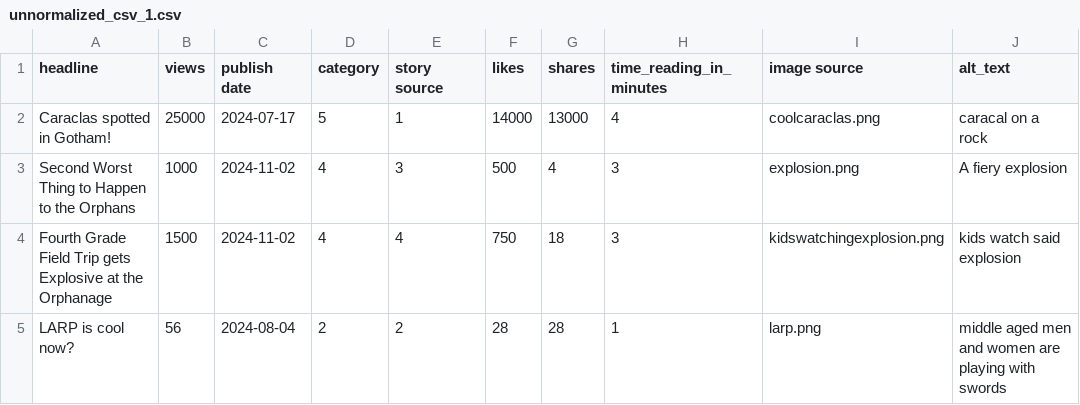
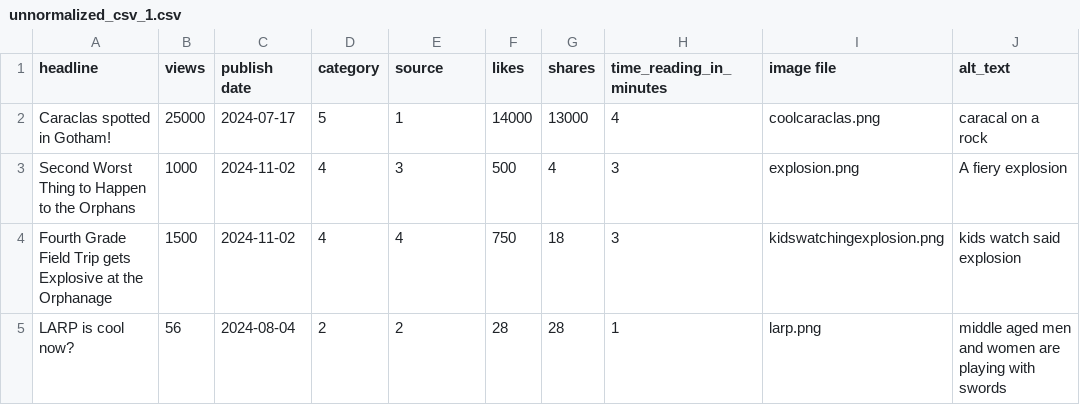
Before and after one commit to kmagana5/CS370Project, a CSV file: Sample_data/unnormalized_csv_1.csv, drawn as a sheet; only a part is shown; the diff names each change by its address in the sheet, - before the commit and + after, or states it on an @@ line.

```diff
--- a/Sample_data/unnormalized_csv_1.csv
+++ b/Sample_data/unnormalized_csv_1.csv
-E1: story source
+E1: source
-I1: image source
+I1: image file
```
Also changed, not shown: 6 other files.
